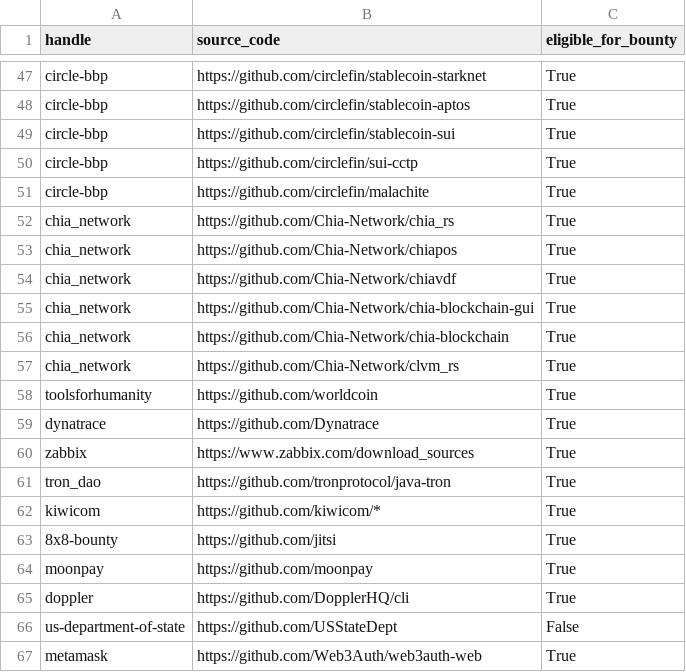
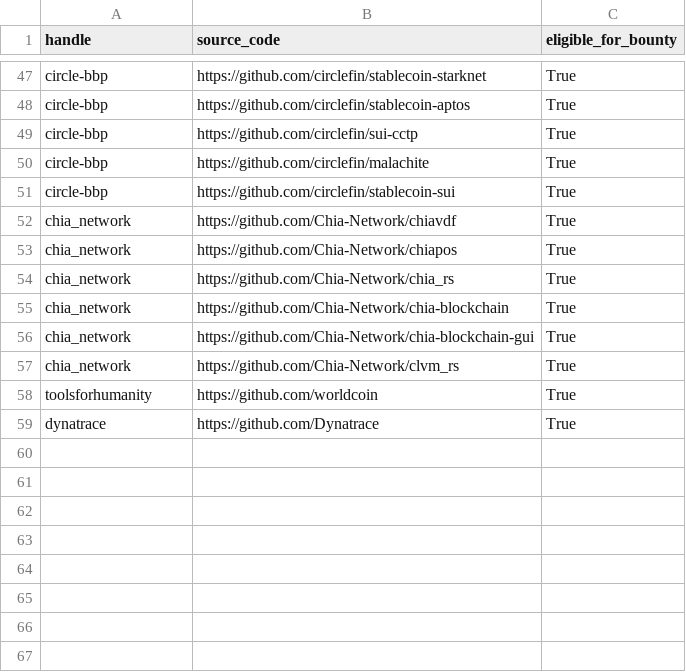
Before and after one commit to NicolasJoseGula/Hacker-One-Domains, a CSV file: source_code.csv, drawn as a sheet; only a part is shown, gaps mark what is left out; the diff covers the shown part only.

```diff
--- a/source_code.csv
+++ b/source_code.csv
@@ -48,10 +48,10 @@ circle-bbp,https://github.com/circlefin/stablecoin-starknet,True
 circle-bbp,https://github.com/circlefin/stablecoin-aptos,True
-circle-bbp,https://github.com/circlefin/stablecoin-sui,True
 circle-bbp,https://github.com/circlefin/sui-cctp,True
 circle-bbp,https://github.com/circlefin/malachite,True
+circle-bbp,https://github.com/circlefin/stablecoin-sui,True
+chia_network,https://github.com/Chia-Network/chiavdf,True
+chia_network,https://github.com/Chia-Network/chiapos,True
 chia_network,https://github.com/Chia-Network/chia_rs,True
-chia_network,https://github.com/Chia-Network/chiapos,True
-chia_network,https://github.com/Chia-Network/chiavdf,True
+chia_network,https://github.com/Chia-Network/chia-blockchain,True
 chia_network,https://github.com/Chia-Network/chia-blockchain-gui,True
-chia_network,https://github.com/Chia-Network/chia-blockchain,True
 chia_network,https://github.com/Chia-Network/clvm_rs,True
@@ -59,9 +59 @@ toolsforhumanity,https://github.com/worldcoin,True
 dynatrace,https://github.com/Dynatrace,True
-zabbix,https://www.zabbix.com/download_sources,True
-tron_dao,https://github.com/tronprotocol/java-tron,True
-kiwicom,https://github.com/kiwicom/*,True
-8x8-bounty,https://github.com/jitsi,True
-moonpay,https://github.com/moonpay,True
-doppler,https://github.com/DopplerHQ/cli,True
-us-department-of-state,https://github.com/USStateDept,False
-metamask,https://github.com/Web3Auth/web3auth-web,True
```
Also changed, not shown: 8 moved rows elsewhere in this file, 6 other files.
